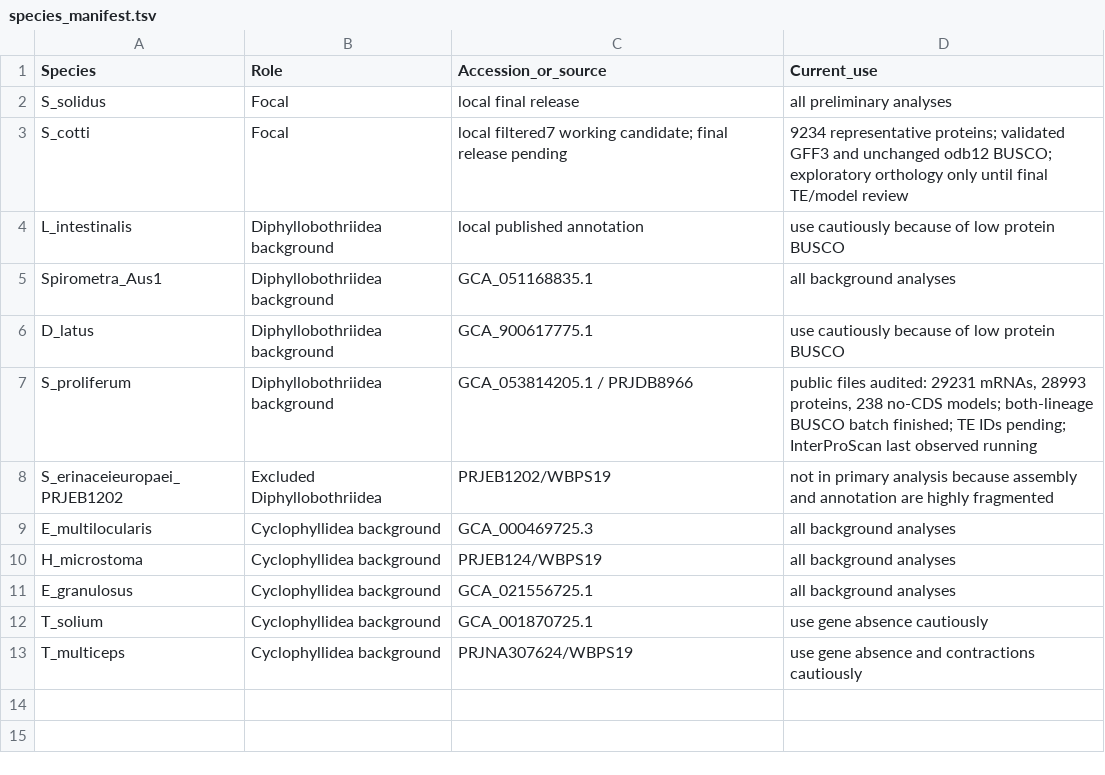
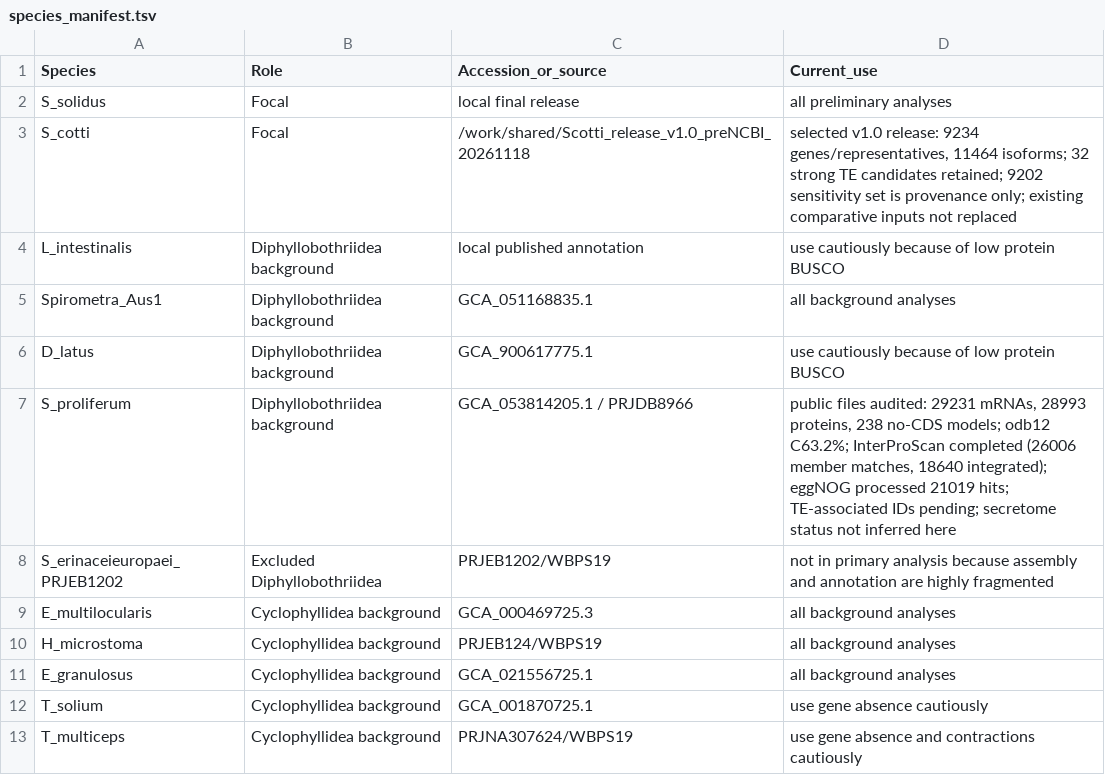
Before and after one commit to yuchangyue1209/Worm-genome-assembly, a TSV file: comparative-genomics/data/species_manifest.tsv, drawn as a sheet.

```diff
--- a/comparative-genomics/data/species_manifest.tsv
+++ b/comparative-genomics/data/species_manifest.tsv
@@ -2,3 +2,3 @@ Species	Role	Accession_or_source	Current_use
 S_solidus	Focal	local final release	all preliminary analyses
-S_cotti	Focal	local filtered7 working candidate; final release pending	9234 representative proteins; validated GFF3 and unchanged odb12 BUSCO; exploratory orthology only until final TE/model review
+S_cotti	Focal	/work/shared/Scotti_release_v1.0_preNCBI_20261118	selected v1.0 release: 9234 genes/representatives, 11464 isoforms; 32 strong TE candidates retained; 9202 sensitivity set is provenance only; existing comparative inputs not replaced
 L_intestinalis	Diphyllobothriidea background	local published annotation	use cautiously because of low protein BUSCO
@@ -6,3 +6,3 @@ Spirometra_Aus1	Diphyllobothriidea background	GCA_051168835.1	all background ana
 D_latus	Diphyllobothriidea background	GCA_900617775.1	use cautiously because of low protein BUSCO
-S_proliferum	Diphyllobothriidea background	GCA_053814205.1 / PRJDB8966	public files audited: 29231 mRNAs, 28993 proteins, 238 no-CDS models; both-lineage BUSCO batch finished; TE IDs pending; InterProScan last observed running
+S_proliferum	Diphyllobothriidea background	GCA_053814205.1 / PRJDB8966	public files audited: 29231 mRNAs, 28993 proteins, 238 no-CDS models; odb12 C63.2%; InterProScan completed (26006 member matches, 18640 integrated); eggNOG processed 21019 hits; TE-associated IDs pending; secretome status not inferred here
 S_erinaceieuropaei_PRJEB1202	Excluded Diphyllobothriidea	PRJEB1202/WBPS19	not in primary analysis because assembly and annotation are highly fragmented
```
Also changed, not shown: 24 other files.
